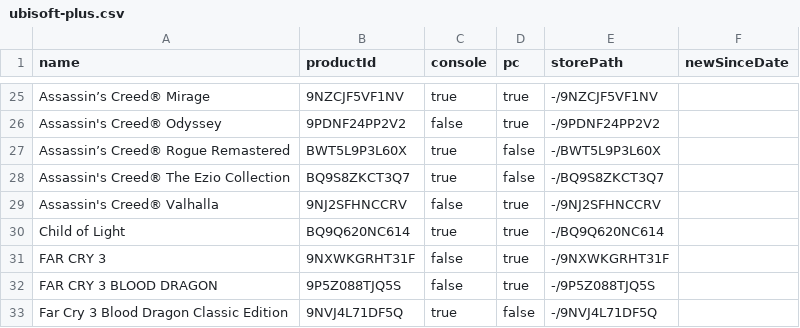
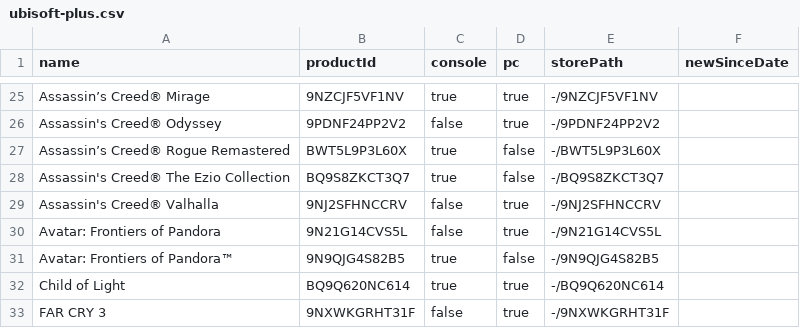
Before and after one commit to ninnex/xbox-gamepass-only-ultimate, a CSV file: data/ubisoft-plus.csv, drawn as a sheet; only a part is shown, gaps mark what is left out; the shorter side is filled out with more unchanged rows.

```diff
--- a/data/ubisoft-plus.csv
+++ b/data/ubisoft-plus.csv
@@ -29,2 +29,4 @@ Assassin's Creed® The Ezio Collection,BQ9S8ZKCT3Q7,true,false,-/BQ9S8ZKCT3Q7,
 Assassin's Creed® Valhalla,9NJ2SFHNCCRV,false,true,-/9NJ2SFHNCCRV,
+Avatar: Frontiers of Pandora,9N21G14CVS5L,false,true,-/9N21G14CVS5L,
+Avatar: Frontiers of Pandora™,9N9QJG4S82B5,true,false,-/9N9QJG4S82B5,
 Child of Light,BQ9Q620NC614,true,true,-/BQ9Q620NC614,
```
Also changed, not shown: data/premium.csv, data/ultimate-exclusive.csv, 3 other files.
